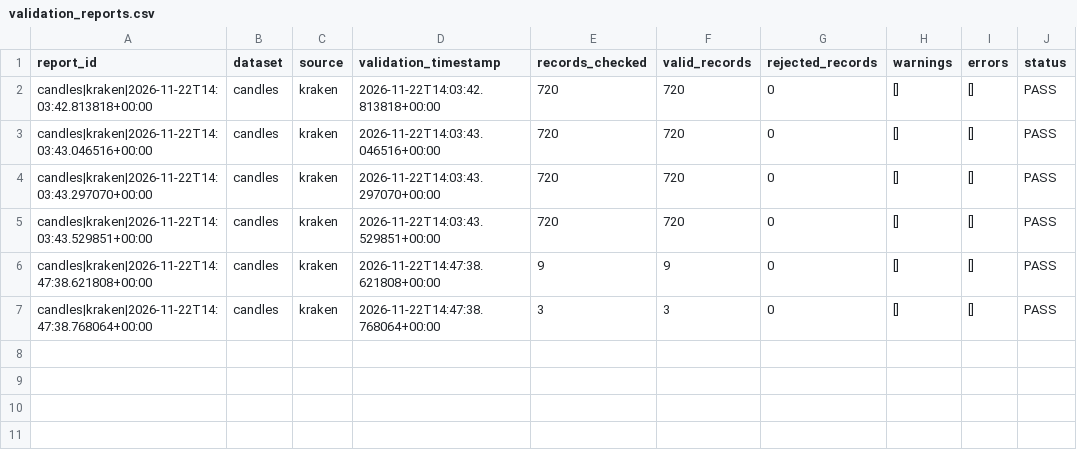
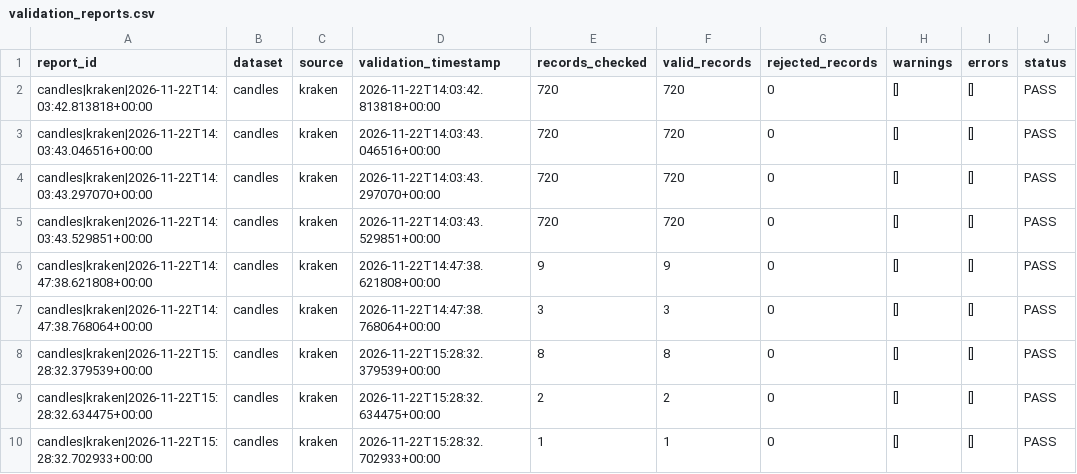
Before and after one commit to mortezaghanemi-ux/Bitcoin-Intelligence-System, a CSV file: processed/validation_reports.csv, drawn as a sheet; the diff names each change by its address in the sheet, - before the commit and + after, or states it on an @@ line.

Commit message:
data: runtime snapshot 2026-11-22T15:28Z

```diff
--- a/processed/validation_reports.csv
+++ b/processed/validation_reports.csv
+row 8: candles|kraken|2026-11-22T15:28:32.379539+00:00 | candles | kraken | 2026-11-22T15:28:32.379539+00:00 | 8 | 8 | 0 | [] | [] | PASS
+row 9: candles|kraken|2026-11-22T15:28:32.634475+00:00 | candles | kraken | 2026-11-22T15:28:32.634475+00:00 | 2 | 2 | 0 | [] | [] | PASS
+row 10: candles|kraken|2026-11-22T15:28:32.702933+00:00 | candles | kraken | 2026-11-22T15:28:32.702933+00:00 | 1 | 1 | 0 | [] | [] | PASS
```
Also changed, not shown: 11 other files.
